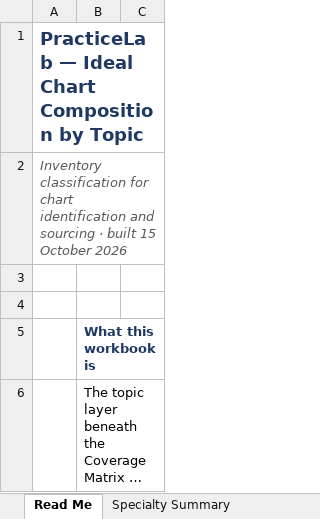
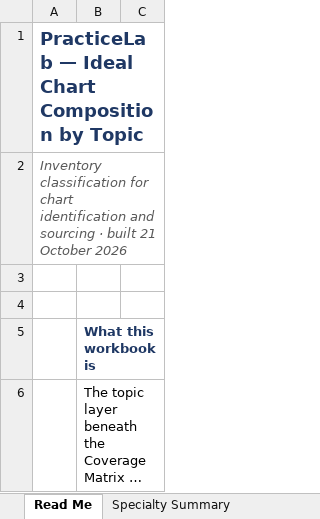
Before and after one commit to codingbuddy17-jpg/PracticeLab, an Excel workbook: docs/PracticeLab_Chart_Composition_Taxonomy.xlsx, sheet Read Me, drawn as a sheet; only a part is shown; long unchanged cells end in …; values as stored, in another font and other column widths than the file's, no borders; the diff names each change by its address in the sheet, - before the commit and + after, or states it on an @@ line.

```diff
--- a/docs/PracticeLab_Chart_Composition_Taxonomy.xlsx (sheet Read Me)
+++ b/docs/PracticeLab_Chart_Composition_Taxonomy.xlsx (sheet Read Me)
-A2: …· built 15 October 2026
+A2: …· built 21 October 2026
```
Also changed, not shown: docs/PracticeLab_Chart_Inventory_Tracker.xlsx, 4 other files.
